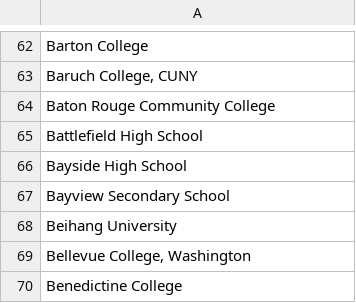
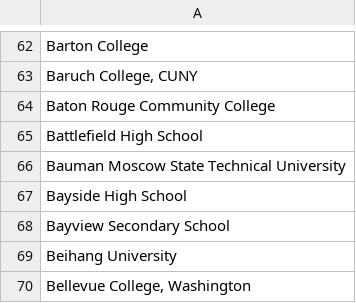
Before and after one commit to MLH/mlh-policies, a CSV file: schools.csv, drawn as a sheet; only a part is shown, gaps mark what is left out; the shorter side is filled out with more unchanged rows; the diff names each change by its address in the sheet, - before the commit and + after, or states it on an @@ line.

Commit message:
BMSTU

```diff
--- a/schools.csv
+++ b/schools.csv
+row 66: Bauman Moscow State Technical University
```
